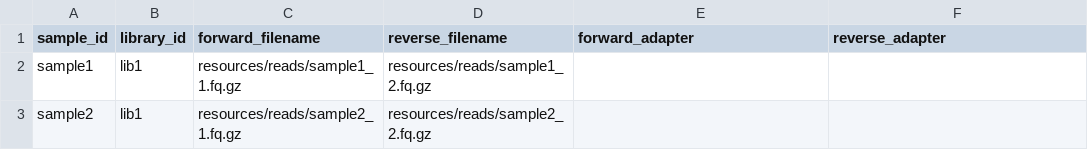
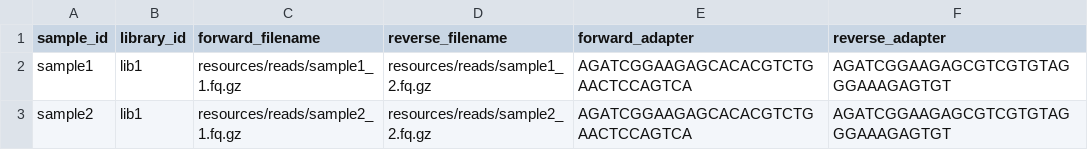
Before and after one commit to jlanga/ht_quant, a TSV file: config/samples.tsv, drawn as a sheet.

Commit message:
feat: disable default adapters

```diff
--- a/config/samples.tsv
+++ b/config/samples.tsv
@@ -1,3 +1,3 @@
 sample_id	library_id	forward_filename	reverse_filename	forward_adapter	reverse_adapter
-sample1	lib1	resources/reads/sample1_1.fq.gz	resources/reads/sample1_2.fq.gz
-sample2	lib1	resources/reads/sample2_1.fq.gz	resources/reads/sample2_2.fq.gz
+sample1	lib1	resources/reads/sample1_1.fq.gz	resources/reads/sample1_2.fq.gz	AGATCGGAAGAGCACACGTCTGAACTCCAGTCA	AGATCGGAAGAGCGTCGTGTAGGGAAAGAGTGT
+sample2	lib1	resources/reads/sample2_1.fq.gz	resources/reads/sample2_2.fq.gz	AGATCGGAAGAGCACACGTCTGAACTCCAGTCA	AGATCGGAAGAGCGTCGTGTAGGGAAAGAGTGT
```
Also changed, not shown: 1 other file.
